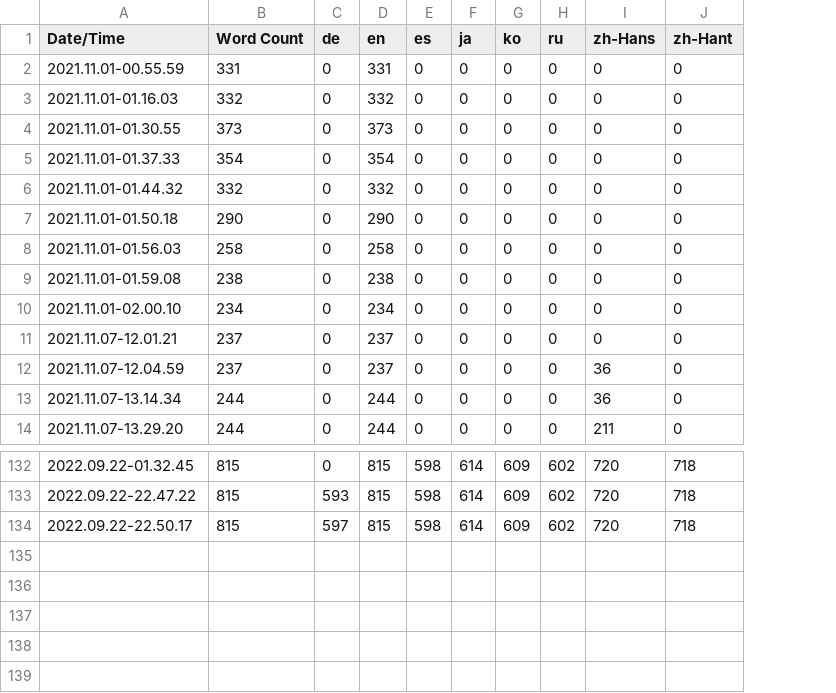
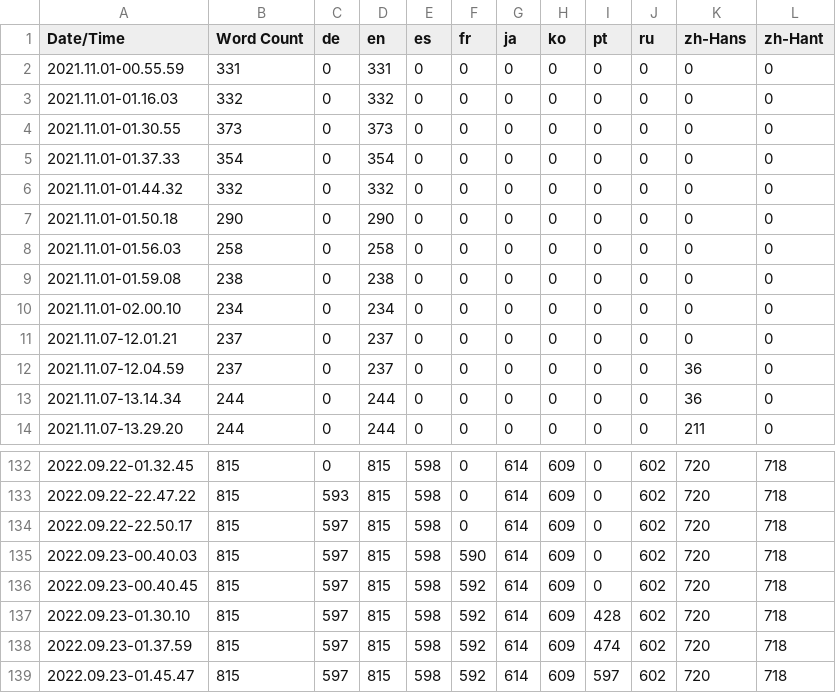
Before and after one commit to inaba0273/RumbleFumble, a CSV file: Content/Localization/Game/Game.csv, drawn as a sheet; only a part is shown, gaps mark what is left out; the diff names each change by its address in the sheet, - before the commit and + after, or states it on an @@ line.

```diff
--- a/Content/Localization/Game/Game.csv
+++ b/Content/Localization/Game/Game.csv
+column F (fr), rows 2-14: all 0; rows 132-134: all 0
+column I (pt), rows 2-14: all 0; rows 132-134: all 0
+row 135: 2022.09.23-00.40.03 | 815 | 597 | 815 | 598 | 590 | 614 | 609 | 0 | 602 | 720 | 718
+row 136: 2022.09.23-00.40.45 | 815 | 597 | 815 | 598 | 592 | 614 | 609 | 0 | 602 | 720 | 718
+row 137: 2022.09.23-01.30.10 | 815 | 597 | 815 | 598 | 592 | 614 | 609 | 428 | 602 | 720 | 718
+row 138: 2022.09.23-01.37.59 | 815 | 597 | 815 | 598 | 592 | 614 | 609 | 474 | 602 | 720 | 718
+row 139: 2022.09.23-01.45.47 | 815 | 597 | 815 | 598 | 592 | 614 | 609 | 597 | 602 | 720 | 718
```
Also changed, not shown: 26 other files.
